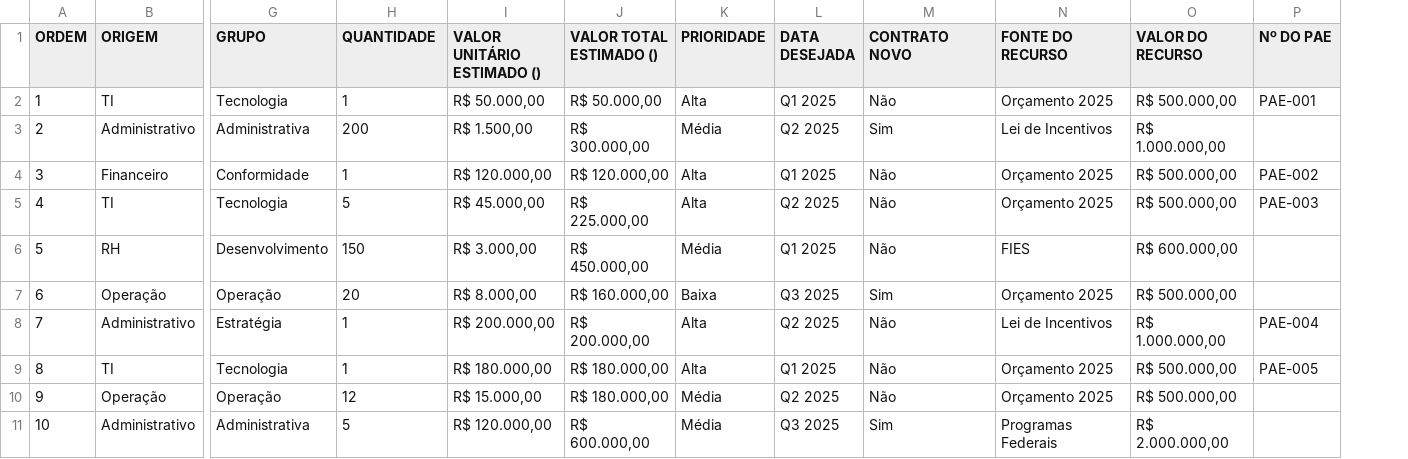
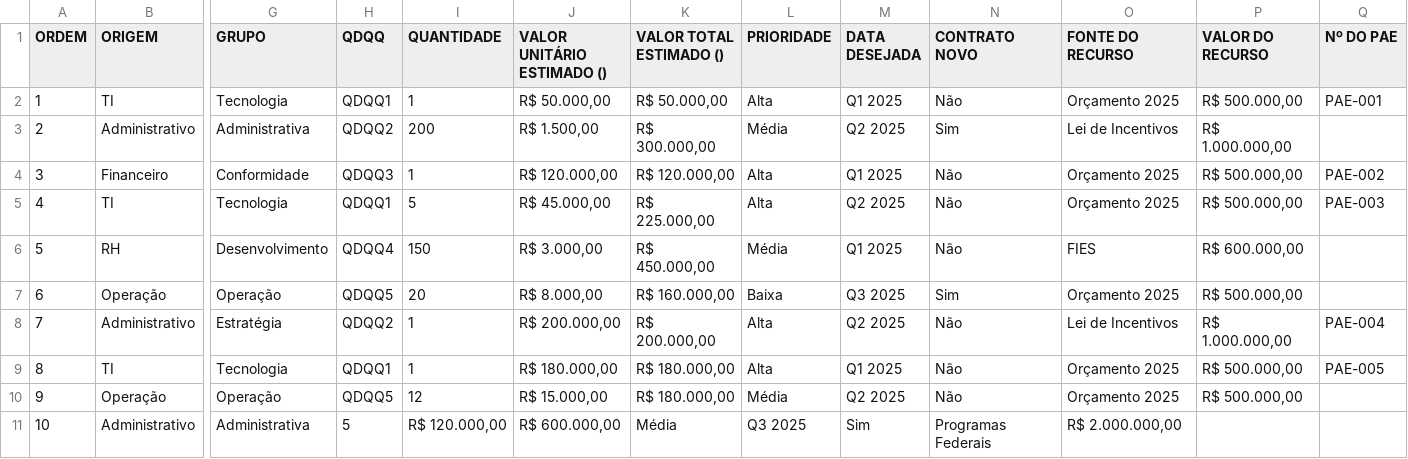
Before and after one commit to nzjunior2003-cyber/dashboardPCA, a CSV file: dados-exemplo.csv, drawn as a sheet; only a part is shown, gaps mark what is left out; addresses are those after the commit; the diff names each change by its address in the sheet, - before the commit and + after, or states it on an @@ line.

Commit message:
Adicionado filtro QDQQ ao dashboard

```diff
--- a/dados-exemplo.csv
+++ b/dados-exemplo.csv
+column H (QDQQ), rows 2-11: QDQQ1 | QDQQ2 | QDQQ3 | QDQQ1 | QDQQ4 | QDQQ5 | QDQQ2 | QDQQ1 | QDQQ5 | 5
-I11 (QUANTIDADE): 5
+I11 (QUANTIDADE): R$ 120.000,00
-J11 (VALOR UNITÁRIO ESTIMADO ()): R$ 120.000,00
+J11 (VALOR UNITÁRIO ESTIMADO ()): R$ 600.000,00
-K11 (VALOR TOTAL ESTIMADO ()): R$ 600.000,00
+K11 (VALOR TOTAL ESTIMADO ()): Média
-L11 (PRIORIDADE): Média
+L11 (PRIORIDADE): Q3 2025
-M11 (DATA DESEJADA): Q3 2025
+M11 (DATA DESEJADA): Sim
-N11 (CONTRATO NOVO): Sim
+N11 (CONTRATO NOVO): Programas Federais
-O11 (FONTE DO RECURSO): Programas Federais
+O11 (FONTE DO RECURSO): R$ 2.000.000,00
-P11 (VALOR DO RECURSO): R$ 2.000.000,00
+P11 (VALOR DO RECURSO): (empty)
```
Also changed, not shown: 3 other files.
